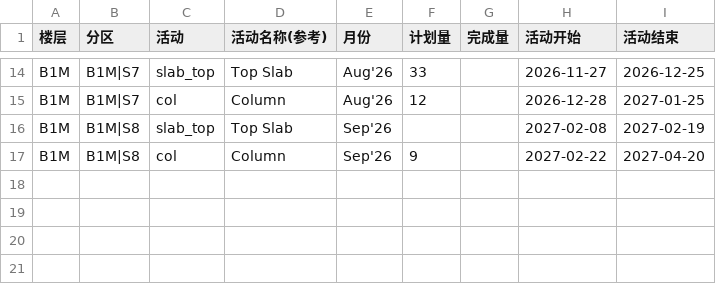
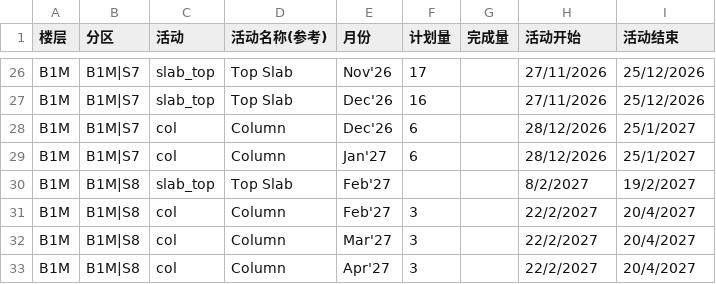
Before and after one commit to CJYP1/P1-TEST, a CSV file: data-csv/fixed/zone-activity/B1M.csv, drawn as a sheet; only a part is shown, gaps mark what is left out; addresses are those after the commit; the diff covers the shown part only; the diff names each change by its address in the sheet, - before the commit and + after, or states it on an @@ line.

```diff
--- a/data-csv/fixed/zone-activity/B1M.csv
+++ b/data-csv/fixed/zone-activity/B1M.csv
-E26 (月份): Aug'26
+E26 (月份): Nov'26
-F26 (计划量): 33
+F26 (计划量): 17
-H26 (活动开始): 2026-11-27
+H26 (活动开始): 27/11/2026
-I26 (活动结束): 2026-12-25
+I26 (活动结束): 25/12/2026
+row 27: B1M | B1M|S7 | slab_top | Top Slab | Dec'26 | 16 |  | 27/11/2026 | 25/12/2026
-E28 (月份): Aug'26
+E28 (月份): Dec'26
-F28 (计划量): 12
+F28 (计划量): 6
-H28 (活动开始): 2026-12-28
+H28 (活动开始): 28/12/2026
-I28 (活动结束): 2027-01-25
+I28 (活动结束): 25/1/2027
+row 29: B1M | B1M|S7 | col | Column | Jan'27 | 6 |  | 28/12/2026 | 25/1/2027
-E30:E31 (月份): Sep'26
+E30:E31 (月份): Feb'27
-H30 (活动开始): 2027-02-08
+H30 (活动开始): 8/2/2027
-I30 (活动结束): 2027-02-19
+I30 (活动结束): 19/2/2027
-F31 (计划量): 9
+F31 (计划量): 3
-H31 (活动开始): 2027-02-22
+H31 (活动开始): 22/2/2027
-I31 (活动结束): 2027-04-20
+I31 (活动结束): 20/4/2027
+row 32: B1M | B1M|S8 | col | Column | Mar'27 | 3 |  | 22/2/2027 | 20/4/2027
+row 33: B1M | B1M|S8 | col | Column | Apr'27 | 3 |  | 22/2/2027 | 20/4/2027
```
Also changed, not shown: 12 added rows and 47 edited cells elsewhere in this file, data-csv/fixed/zone-activity/L2.csv, 4 other files.
